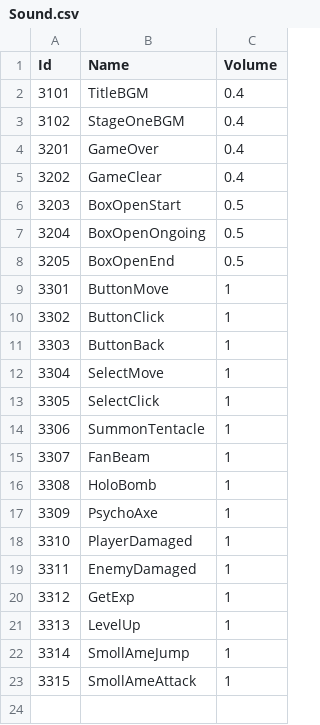
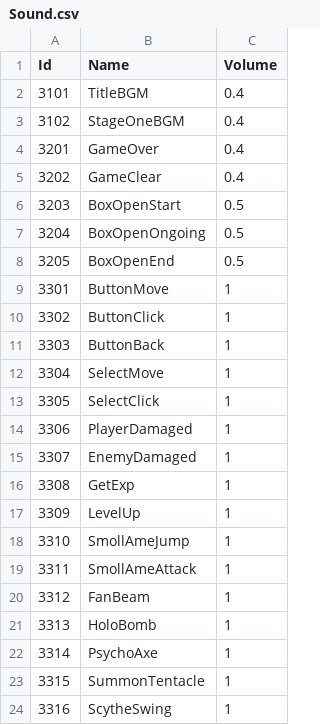
Before and after one commit to KIA-PROGRAMMING-38/HoloCure, a CSV file: HoloCure/Assets/Resources/4_DataTable/Sound.csv, drawn as a sheet.

```diff
--- a/HoloCure/Assets/Resources/4_DataTable/Sound.csv
+++ b/HoloCure/Assets/Resources/4_DataTable/Sound.csv
@@ -13,11 +13,12 @@ Id,Name,Volume
 3305,SelectClick,1
-3306,SummonTentacle,1
-3307,FanBeam,1
-3308,HoloBomb,1
-3309,PsychoAxe,1
-3310,PlayerDamaged,1
-3311,EnemyDamaged,1
-3312,GetExp,1
-3313,LevelUp,1
-3314,SmollAmeJump,1
-3315,SmollAmeAttack,1
+3306,PlayerDamaged,1
+3307,EnemyDamaged,1
+3308,GetExp,1
+3309,LevelUp,1
+3310,SmollAmeJump,1
+3311,SmollAmeAttack,1
+3312,FanBeam,1
+3313,HoloBomb,1
+3314,PsychoAxe,1
+3315,SummonTentacle,1
+3316,ScytheSwing,1
```
Also changed, not shown: HoloCure/Assets/Resources/4_DataTable/WeaponLevelTable.csv, 17 other files.
